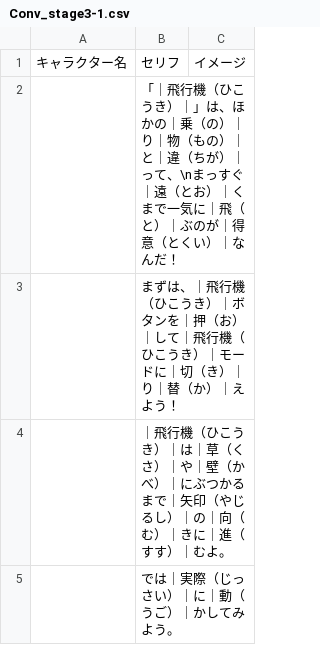
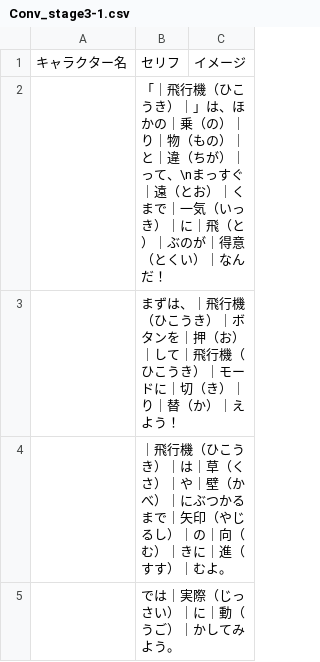
Before and after one commit to inouelab-waseda/unilab2025, a CSV file: unilab2025/bin/Debug/Conversation/Conv_stage3-1.csv, drawn as a sheet.

```diff
--- a/unilab2025/bin/Debug/Conversation/Conv_stage3-1.csv
+++ b/unilab2025/bin/Debug/Conversation/Conv_stage3-1.csv
@@ -1,3 +1,3 @@
 キャラクター名,セリフ,イメージ
-,「｜飛行機（ひこうき）｜」は、ほかの｜乗（の）｜り｜物（もの）｜と｜違（ちが）｜って、\nまっすぐ｜遠（とお）｜くまで一気に｜飛（と）｜ぶのが｜得意（とくい）｜なんだ！,
+,「｜飛行機（ひこうき）｜」は、ほかの｜乗（の）｜り｜物（もの）｜と｜違（ちが）｜って、\nまっすぐ｜遠（とお）｜くまで｜一気（いっき）｜に｜飛（と）｜ぶのが｜得意（とくい）｜なんだ！,
 ,まずは、｜飛行機（ひこうき）｜ボタンを｜押（お）｜して｜飛行機（ひこうき）｜モードに｜切（き）｜り｜替（か）｜えよう！,
```
Also changed, not shown: unilab2025/bin/Debug/Conversation/Conv_stage2-1.csv, unilab2025/bin/Debug/Conversation/Conv_stage4-1.csv, 5 other files.
